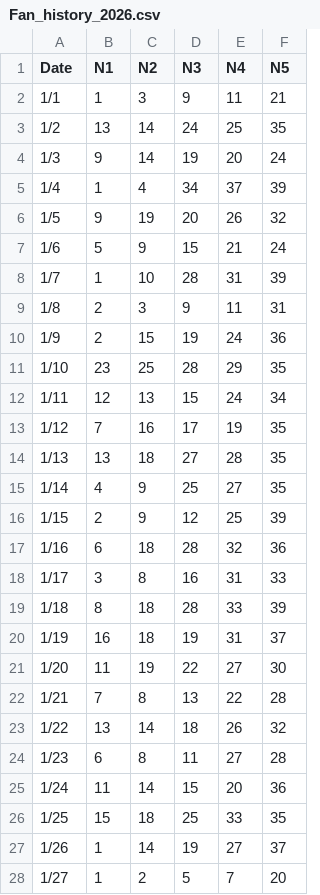
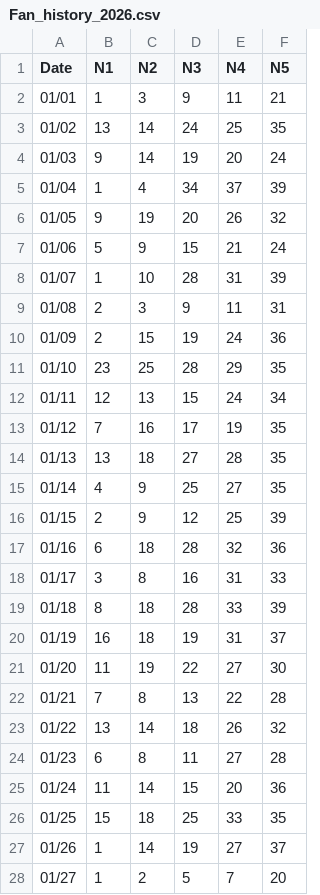
Before and after one commit to RockMeow/lotto-app, a CSV file: Fan_history_2026.csv, drawn as a sheet; only a part is shown; the diff covers the shown part only.

Commit message:
Update Fan_history_2026.csv

```diff
--- a/Fan_history_2026.csv
+++ b/Fan_history_2026.csv
@@ -1,28 +1,28 @@
 Date,N1,N2,N3,N4,N5
-1/1,1,3,9,11,21
-1/2,13,14,24,25,35
-1/3,9,14,19,20,24
-1/4,1,4,34,37,39
-1/5,9,19,20,26,32
-1/6,5,9,15,21,24
-1/7,1,10,28,31,39
-1/8,2,3,9,11,31
-1/9,2,15,19,24,36
-1/10,23,25,28,29,35
-1/11,12,13,15,24,34
-1/12,7,16,17,19,35
-1/13,13,18,27,28,35
-1/14,4,9,25,27,35
-1/15,2,9,12,25,39
-1/16,6,18,28,32,36
-1/17,3,8,16,31,33
-1/18,8,18,28,33,39
-1/19,16,18,19,31,37
-1/20,11,19,22,27,30
-1/21,7,8,13,22,28
-1/22,13,14,18,26,32
-1/23,6,8,11,27,28
-1/24,11,14,15,20,36
-1/25,15,18,25,33,35
-1/26,1,14,19,27,37
-1/27,1,2,5,7,20
+01/01,1,3,9,11,21
+01/02,13,14,24,25,35
+01/03,9,14,19,20,24
+01/04,1,4,34,37,39
+01/05,9,19,20,26,32
+01/06,5,9,15,21,24
+01/07,1,10,28,31,39
+01/08,2,3,9,11,31
+01/09,2,15,19,24,36
+01/10,23,25,28,29,35
+01/11,12,13,15,24,34
+01/12,7,16,17,19,35
+01/13,13,18,27,28,35
+01/14,4,9,25,27,35
+01/15,2,9,12,25,39
+01/16,6,18,28,32,36
+01/17,3,8,16,31,33
+01/18,8,18,28,33,39
+01/19,16,18,19,31,37
+01/20,11,19,22,27,30
+01/21,7,8,13,22,28
+01/22,13,14,18,26,32
+01/23,6,8,11,27,28
+01/24,11,14,15,20,36
+01/25,15,18,25,33,35
+01/26,1,14,19,27,37
+01/27,1,2,5,7,20
```
Also changed, not shown: 120 edited cells elsewhere in this file.
